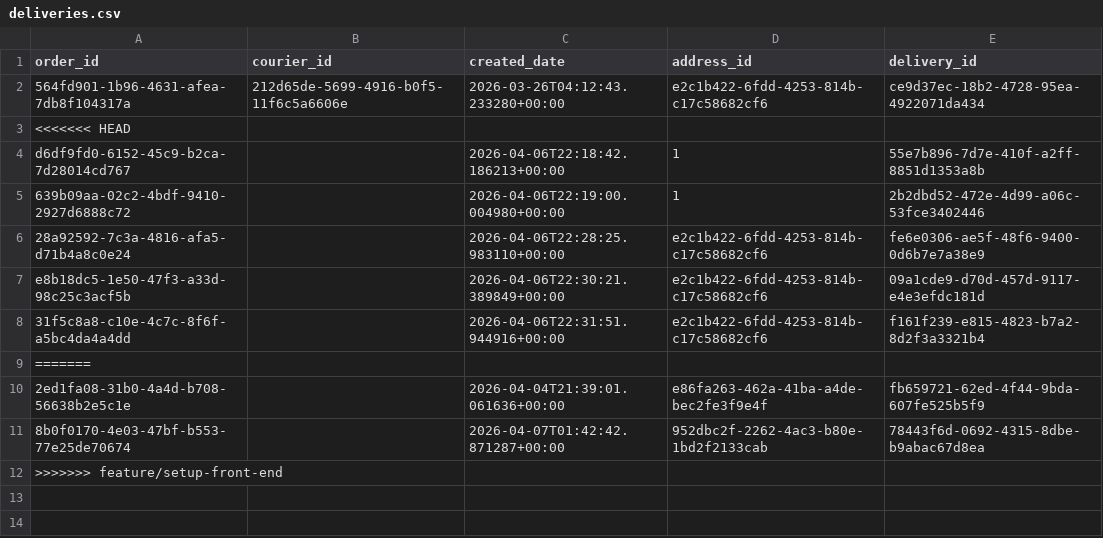
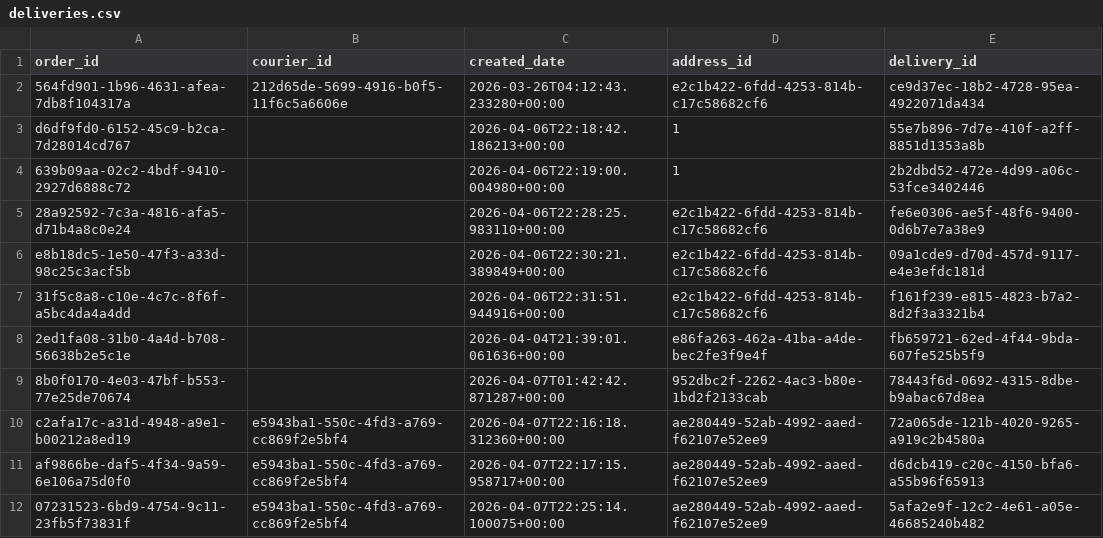
Before and after one commit to Badger-Tree/310_Group17FoodApp_GOATSQUAD, a CSV file: app/data/deliveries.csv, drawn as a sheet.

```diff
--- a/app/data/deliveries.csv
+++ b/app/data/deliveries.csv
@@ -2,3 +2,2 @@ order_id,courier_id,created_date,address_id,delivery_id
 564fd901-1b96-4631-afea-7db8f104317a,212d65de-5699-4916-b0f5-11f6c5a6606e,2026-03-26T04:12:43.233280+00:00,e2c1b422-6fdd-4253-814b-c17c58682cf6,ce9d37ec-18b2-4728-95ea-4922071da434
-<<<<<<< HEAD
 d6df9fd0-6152-45c9-b2ca-7d28014cd767,,2026-04-06T22:18:42.186213+00:00,1,55e7b896-7d7e-410f-a2ff-8851d1353a8b
@@ -8,5 +7,6 @@ e8b18dc5-1e50-47f3-a33d-98c25c3acf5b,,2026-04-06T22:30:21.389849+00:00,e2c1b422-
 31f5c8a8-c10e-4c7c-8f6f-a5bc4da4a4dd,,2026-04-06T22:31:51.944916+00:00,e2c1b422-6fdd-4253-814b-c17c58682cf6,f161f239-e815-4823-b7a2-8d2f3a3321b4
-=======
 2ed1fa08-31b0-4a4d-b708-56638b2e5c1e,,2026-04-04T21:39:01.061636+00:00,e86fa263-462a-41ba-a4de-bec2fe3f9e4f,fb659721-62ed-4f44-9bda-607fe525b5f9
 8b0f0170-4e03-47bf-b553-77e25de70674,,2026-04-07T01:42:42.871287+00:00,952dbc2f-2262-4ac3-b80e-1bd2f2133cab,78443f6d-0692-4315-8dbe-b9abac67d8ea
->>>>>>> feature/setup-front-end
+c2afa17c-a31d-4948-a9e1-b00212a8ed19,e5943ba1-550c-4fd3-a769-cc869f2e5bf4,2026-04-07T22:16:18.312360+00:00,ae280449-52ab-4992-aaed-f62107e52ee9,72a065de-121b-4020-9265-a919c2b4580a
+af9866be-daf5-4f34-9a59-6e106a75d0f0,e5943ba1-550c-4fd3-a769-cc869f2e5bf4,2026-04-07T22:17:15.958717+00:00,ae280449-52ab-4992-aaed-f62107e52ee9,d6dcb419-c20c-4150-bfa6-a55b96f65913
+07231523-6bd9-4754-9c11-23fb5f73831f,e5943ba1-550c-4fd3-a769-cc869f2e5bf4,2026-04-07T22:25:14.100075+00:00,ae280449-52ab-4992-aaed-f62107e52ee9,5afa2e9f-12c2-4e61-a05e-46685240b482
```
Also changed, not shown: app/data/cart.csv, app/data/notification.csv, 15 other files.
